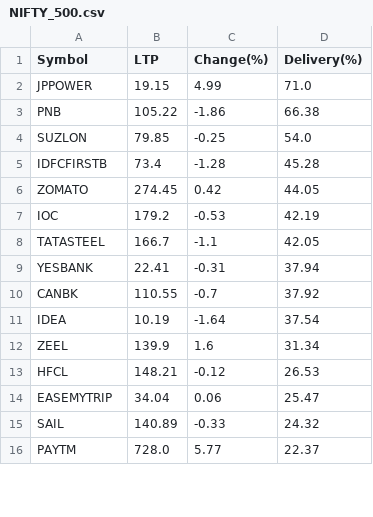
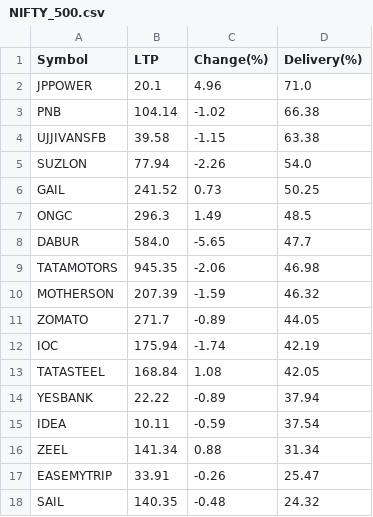
Before and after one commit to P0W/nse_indices, a CSV file: data/delivery_top_25/NIFTY_500.csv, drawn as a sheet; only a part is shown; the diff covers the shown part only.

```diff
--- a/data/delivery_top_25/NIFTY_500.csv
+++ b/data/delivery_top_25/NIFTY_500.csv
@@ -1,16 +1,18 @@
 Symbol,LTP,Change(%),Delivery(%)
-JPPOWER,19.15,4.99,71.0
-PNB,105.22,-1.86,66.38
-SUZLON,79.85,-0.25,54.0
-IDFCFIRSTB,73.4,-1.28,45.28
-ZOMATO,274.45,0.42,44.05
-IOC,179.2,-0.53,42.19
-TATASTEEL,166.7,-1.1,42.05
-YESBANK,22.41,-0.31,37.94
-CANBK,110.55,-0.7,37.92
-IDEA,10.19,-1.64,37.54
-ZEEL,139.9,1.6,31.34
-HFCL,148.21,-0.12,26.53
-EASEMYTRIP,34.04,0.06,25.47
-SAIL,140.89,-0.33,24.32
-PAYTM,728.0,5.77,22.37
+JPPOWER,20.1,4.96,71.0
+PNB,104.14,-1.02,66.38
+UJJIVANSFB,39.58,-1.15,63.38
+SUZLON,77.94,-2.26,54.0
+GAIL,241.52,0.73,50.25
+ONGC,296.3,1.49,48.5
+DABUR,584.0,-5.65,47.7
+TATAMOTORS,945.35,-2.06,46.98
+MOTHERSON,207.39,-1.59,46.32
+ZOMATO,271.7,-0.89,44.05
+IOC,175.94,-1.74,42.19
+TATASTEEL,168.84,1.08,42.05
+YESBANK,22.22,-0.89,37.94
+IDEA,10.11,-0.59,37.54
+ZEEL,141.34,0.88,31.34
+EASEMYTRIP,33.91,-0.26,25.47
+SAIL,140.35,-0.48,24.32
```
Also changed, not shown: 2 removed rows and 6 edited cells elsewhere in this file, data/delivery_top_25/ETF.csv, data/delivery_top_25/NIFTY_200.csv, 5 other files.
